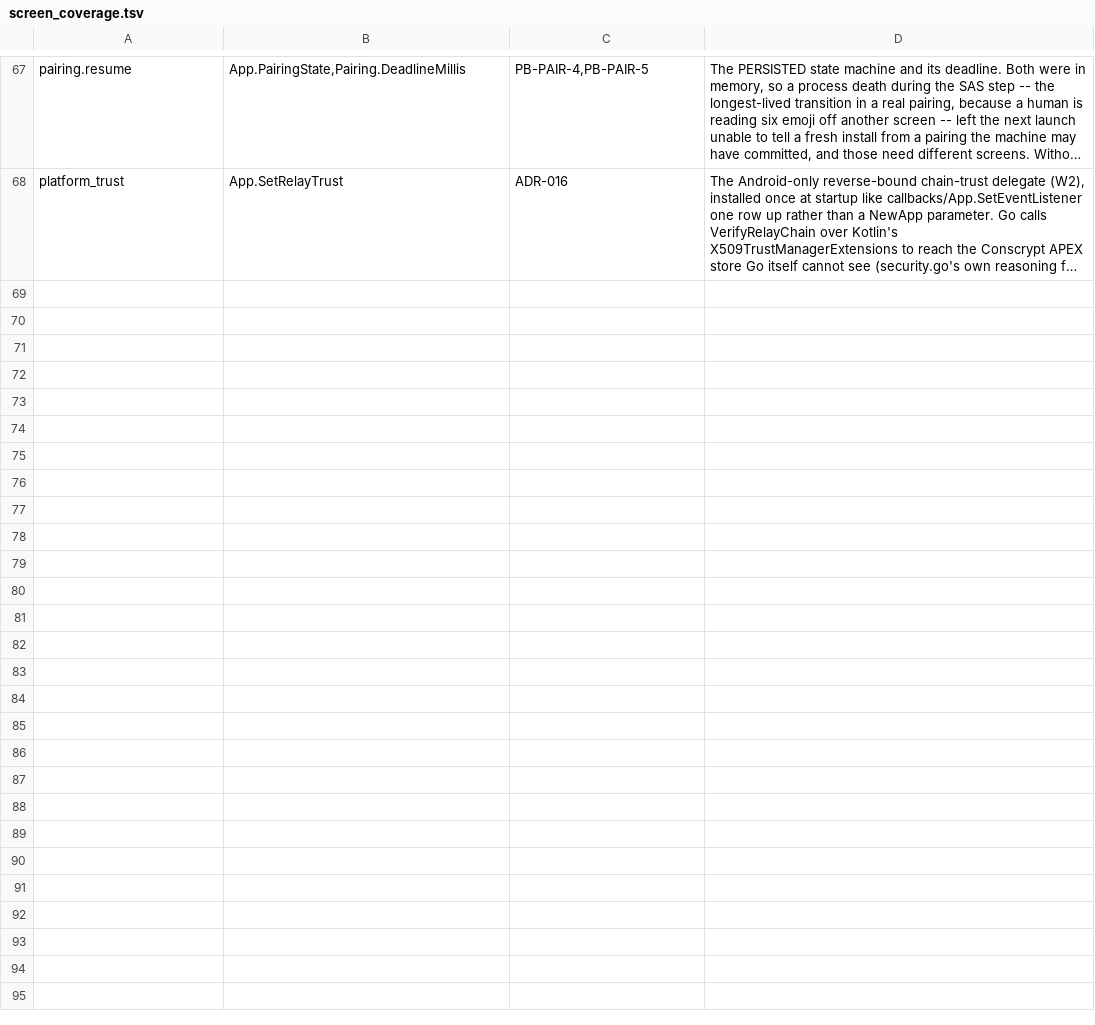
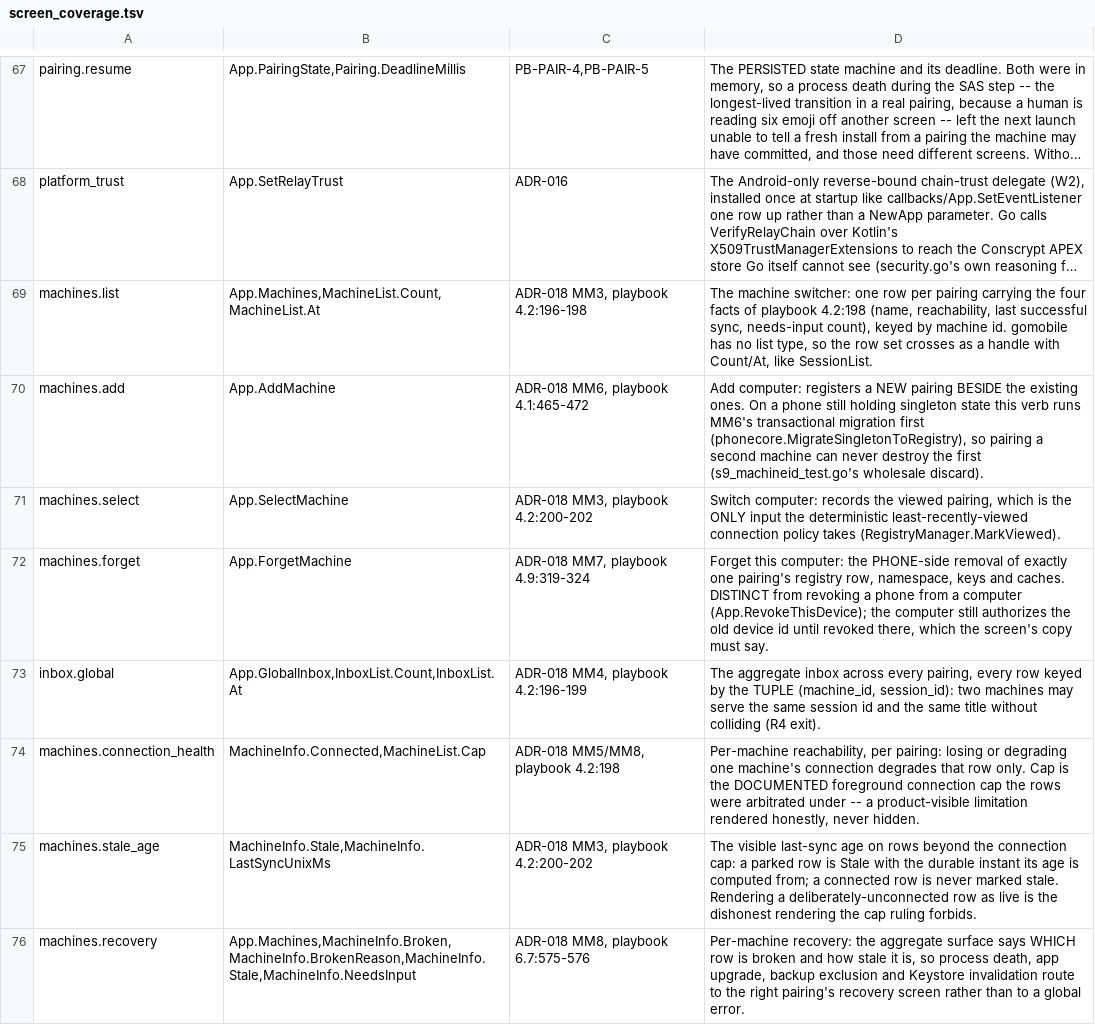
Before and after one commit to Nathandela/swarm, a TSV file: mobile/screen_coverage.tsv, drawn as a sheet; only a part is shown, gaps mark what is left out; long unchanged cells end in …; the diff names each change by its address in the sheet, - before the commit and + after, or states it on an @@ line.

```diff
--- a/mobile/screen_coverage.tsv
+++ b/mobile/screen_coverage.tsv
+row 69: machines.list | App.Machines,MachineList.Count,MachineList.At | ADR-018 MM3, playbook 4.2:196-198 | The machine switcher: one row per pairing carrying the four facts of playbook 4.2:198 (name, reachability, last successful sync, needs-input count), keyed by machine id. gomobile has no list type, so the row set crosses as a handle with Count/At, like SessionList.
+row 70: machines.add | App.AddMachine | ADR-018 MM6, playbook 4.1:465-472 | Add computer: registers a NEW pairing BESIDE the existing ones. On a phone still holding singleton state this verb runs MM6's transactional migration first (phonecore.MigrateSingletonToRegistry), so pairing a second machine can never destroy the first (s9_machineid_test.go's wholesale discard).
+row 71: machines.select | App.SelectMachine | ADR-018 MM3, playbook 4.2:200-202 | Switch computer: records the viewed pairing, which is the ONLY input the deterministic least-recently-viewed connection policy takes (RegistryManager.MarkViewed).
+row 72: machines.forget | App.ForgetMachine | ADR-018 MM7, playbook 4.9:319-324 | Forget this computer: the PHONE-side removal of exactly one pairing's registry row, namespace, keys and caches. DISTINCT from revoking a phone from a computer (App.RevokeThisDevice); the computer still authorizes the old device id until revoked there, which the screen's copy must say.
+row 73: inbox.global | App.GlobalInbox,InboxList.Count,InboxList.At | ADR-018 MM4, playbook 4.2:196-199 | The aggregate inbox across every pairing, every row keyed by the TUPLE (machine_id, session_id): two machines may serve the same session id and the same title without colliding (R4 exit).
+row 74: machines.connection_health | MachineInfo.Connected,MachineList.Cap | ADR-018 MM5/MM8, playbook 4.2:198 | Per-machine reachability, per pairing: losing or degrading one machine's connection degrades that row only. Cap is the DOCUMENTED foreground connection cap the rows were arbitrated under -- a product-visible limitation rendered honestly, never hidden.
+row 75: machines.stale_age | MachineInfo.Stale,MachineInfo.LastSyncUnixMs | ADR-018 MM3, playbook 4.2:200-202 | The visible last-sync age on rows beyond the connection cap: a parked row is Stale with the durable instant its age is computed from; a connected row is never marked stale. Rendering a deliberately-unconnected row as live is the dishonest rendering the cap ruling forbids.
+row 76: machines.recovery | App.Machines,MachineInfo.Broken,MachineInfo.BrokenReason,MachineInfo.Stale,MachineInfo.NeedsInput | ADR-018 MM8, playbook 6.7:575-576 | Per-machine recovery: the aggregate surface says WHICH row is broken and how stale it is, so process death, app upgrade, backup exclusion and Keystore invalidation route to the right pairing's recovery screen rather than to a global error.
```
Also changed, not shown: android/unbound-verbs.tsv, 37 other files.
